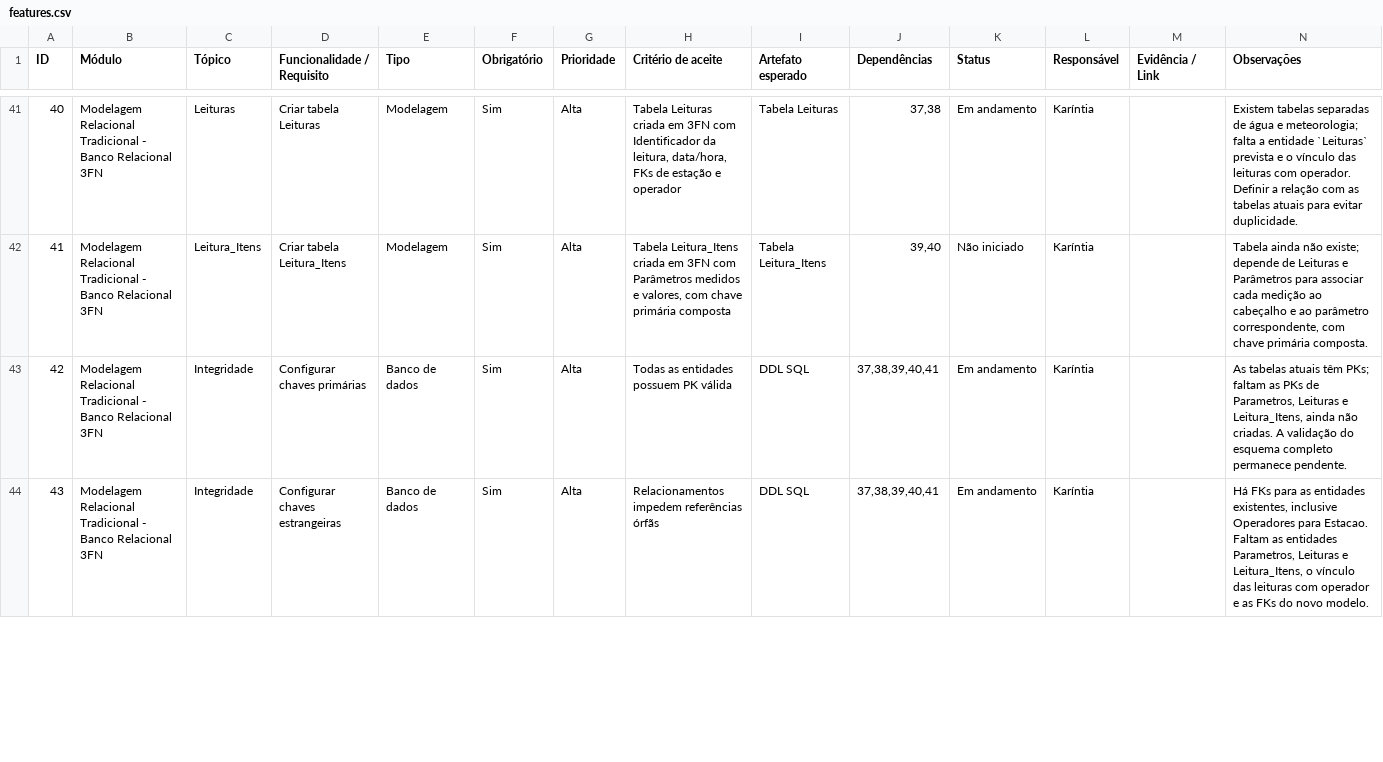
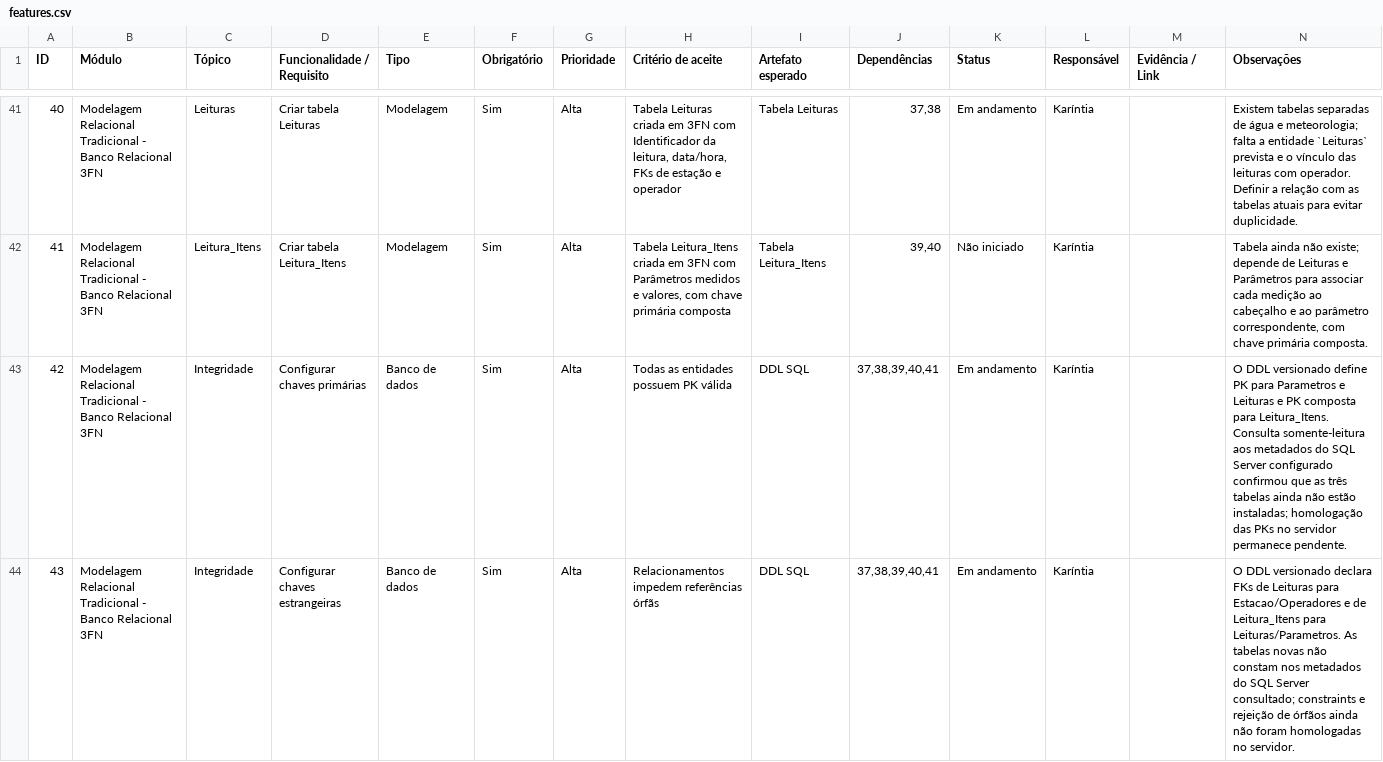
Before and after one commit to karintialuisa/meteorological-pycorders, a CSV file: features.csv, drawn as a sheet; only a part is shown, gaps mark what is left out; the diff covers the shown part only.

Commit message:
itens karintia

```diff
--- a/features.csv
+++ b/features.csv
@@ -42,3 +42,3 @@
 41;Modelagem Relacional Tradicional - Banco Relacional 3FN;Leitura_Itens;Criar tabela Leitura_Itens;Modelagem;Sim;Alta;Tabela Leitura_Itens criada em 3FN com Parâmetros medidos e valores, com chave primária composta;Tabela Leitura_Itens;39,40;Não iniciado;Karíntia;;"Tabela ainda não existe; depende de Leituras e Parâmetros para associar cada medição ao cabeçalho e ao parâmetro correspondente, com chave primária composta."
-42;Modelagem Relacional Tradicional - Banco Relacional 3FN;Integridade;Configurar chaves primárias;Banco de dados;Sim;Alta;Todas as entidades possuem PK válida;DDL SQL;37,38,39,40,41;Em andamento;Karíntia;;"As tabelas atuais têm PKs; faltam as PKs de Parametros, Leituras e Leitura_Itens, ainda não criadas. A validação do esquema completo permanece pendente."
-43;Modelagem Relacional Tradicional - Banco Relacional 3FN;Integridade;Configurar chaves estrangeiras;Banco de dados;Sim;Alta;Relacionamentos impedem referências órfãs;DDL SQL;37,38,39,40,41;Em andamento;Karíntia;;"Há FKs para as entidades existentes, inclusive Operadores para Estacao. Faltam as entidades Parametros, Leituras e Leitura_Itens, o vínculo das leituras com operador e as FKs do novo modelo."
+42;Modelagem Relacional Tradicional - Banco Relacional 3FN;Integridade;Configurar chaves primárias;Banco de dados;Sim;Alta;Todas as entidades possuem PK válida;DDL SQL;37,38,39,40,41;Em andamento;Karíntia;;"O DDL versionado define PK para Parametros e Leituras e PK composta para Leitura_Itens. Consulta somente-leitura aos metadados do SQL Server configurado confirmou que as três tabelas ainda não estão instaladas; homologação das PKs no servidor permanece pendente."
+43;Modelagem Relacional Tradicional - Banco Relacional 3FN;Integridade;Configurar chaves estrangeiras;Banco de dados;Sim;Alta;Relacionamentos impedem referências órfãs;DDL SQL;37,38,39,40,41;Em andamento;Karíntia;;"O DDL versionado declara FKs de Leituras para Estacao/Operadores e de Leitura_Itens para Leituras/Parametros. As tabelas novas não constam nos metadados do SQL Server consultado; constraints e rejeição de órfãos ainda não foram homologadas no servidor."
```
Also changed, not shown: 1 edited cell elsewhere in this file, 3 other files.
